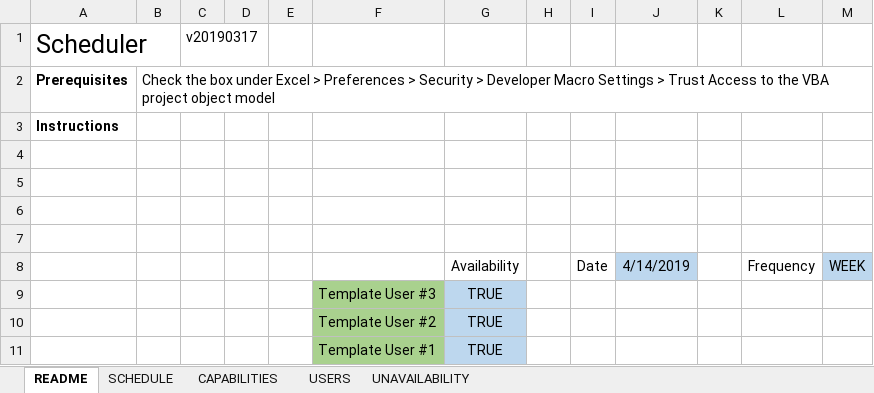
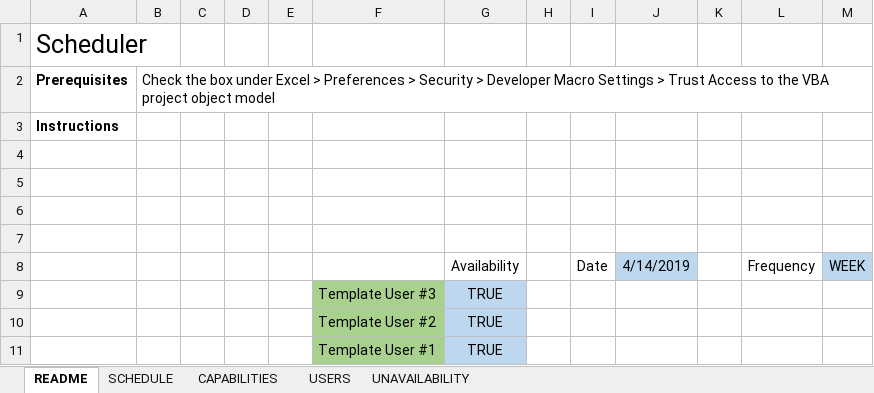
Before and after one commit to eginwong/scheduler-vba, an Excel workbook: bin/scheduler.xlsm, sheet README, drawn as a sheet; values as stored, in another font and other column widths than the file's, no borders; charts and pictures not drawn; the diff names each change by its address in the sheet, - before the commit and + after, or states it on an @@ line.

```diff
--- a/bin/scheduler.xlsm (sheet README)
+++ b/bin/scheduler.xlsm (sheet README)
-C1: v20190317
+C1: (empty)
```
Also changed, not shown: 4 other files.
